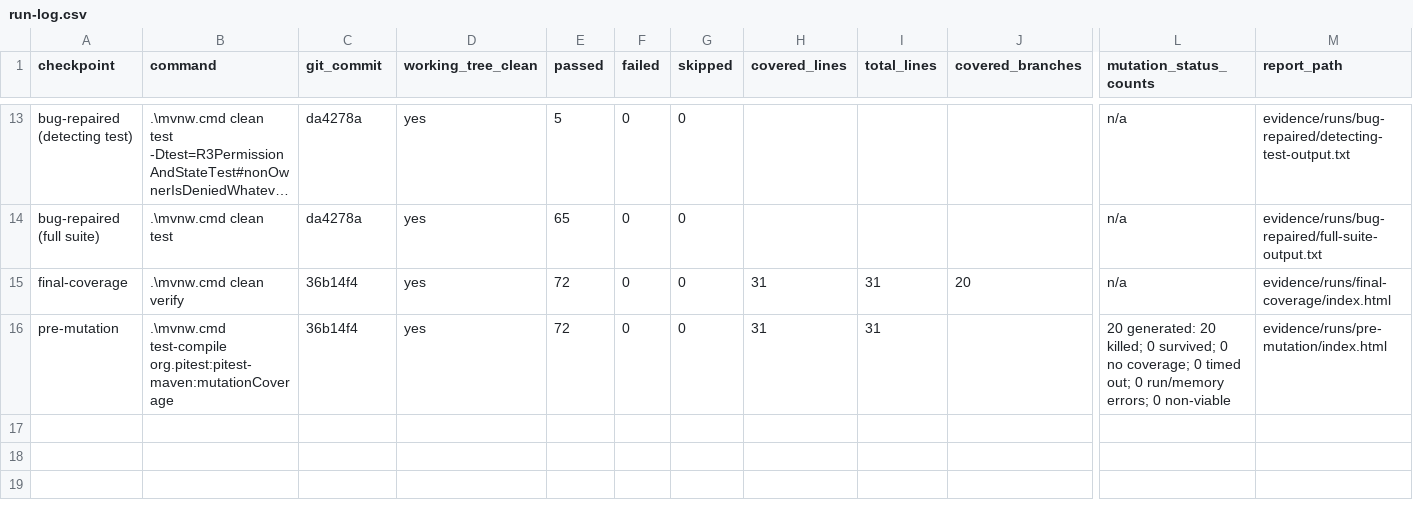
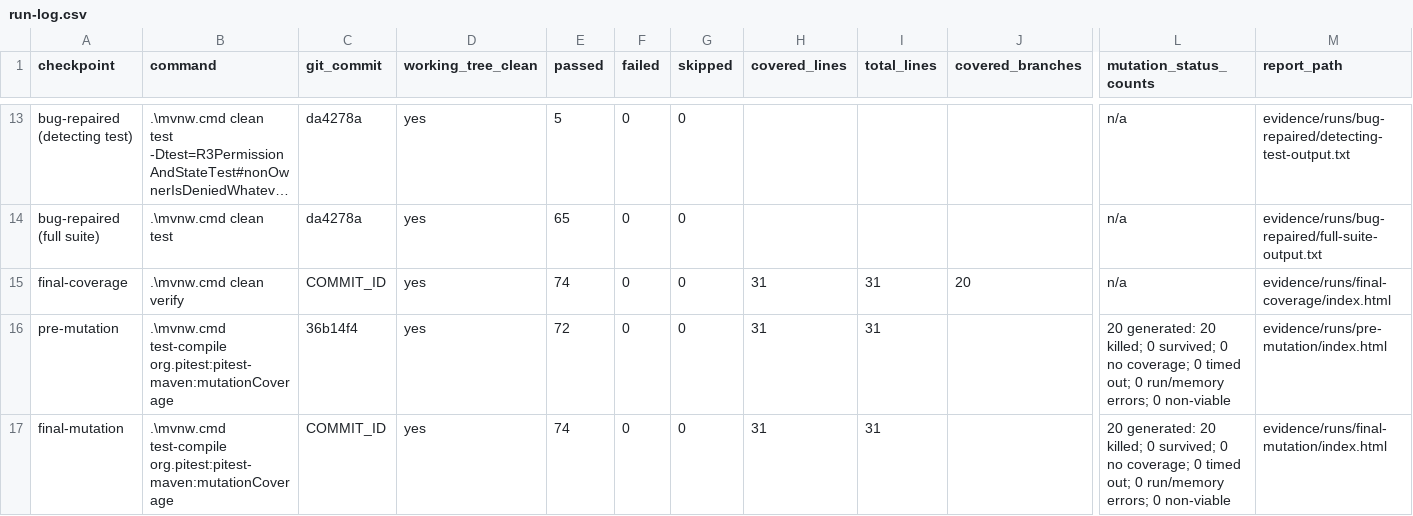
Before and after one commit to wharfman/SENG300A2, a CSV file: evidence/templates/run-log.csv, drawn as a sheet; only a part is shown, gaps mark what is left out; long unchanged cells end in …; rows hold the shown columns only; the diff names each change by its address in the sheet, - before the commit and + after, or states it on an @@ line.

Commit message:
Final coverage and final-mutation run log

```diff
--- a/evidence/templates/run-log.csv
+++ b/evidence/templates/run-log.csv
-C15 (git_commit): 36b14f4
+C15 (git_commit): COMMIT_ID
-E15 (passed): 72
+E15 (passed): 74
+row 17: final-mutation | .\mvnw.cmd test-compile org.pitest:pitest-maven:mutationCoverage | COMMIT_ID | yes | 74 | 0 | 0 | 31 | 31 |  | 20 generated: 20 killed; 0 survived; 0 no coverage; 0 timed out; 0 run/memory errors; 0 non-viable | evidence/runs/final-mutation/index.html
```
